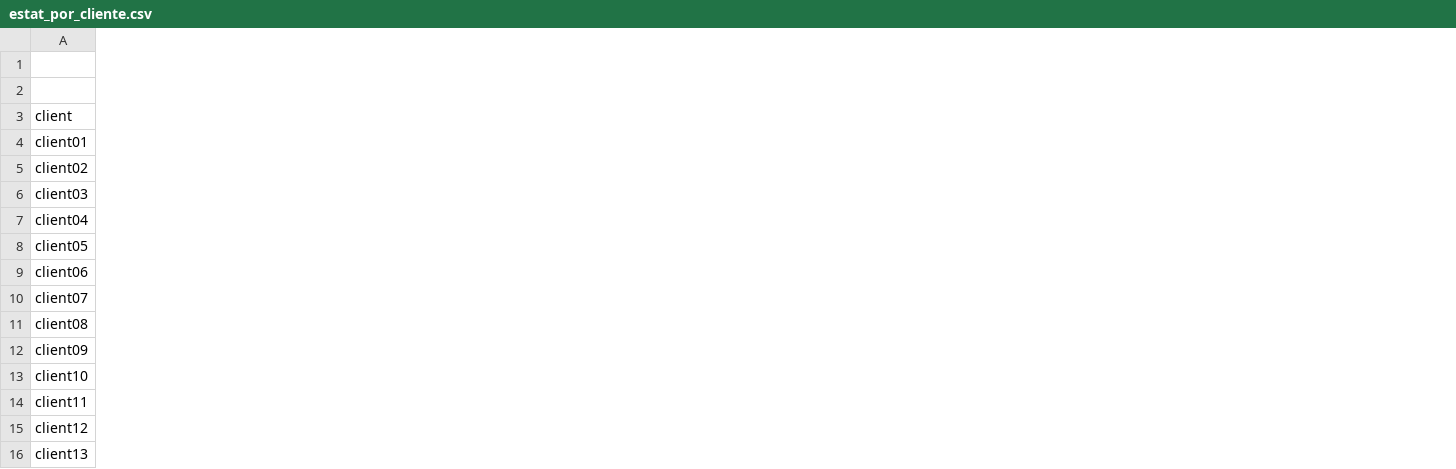
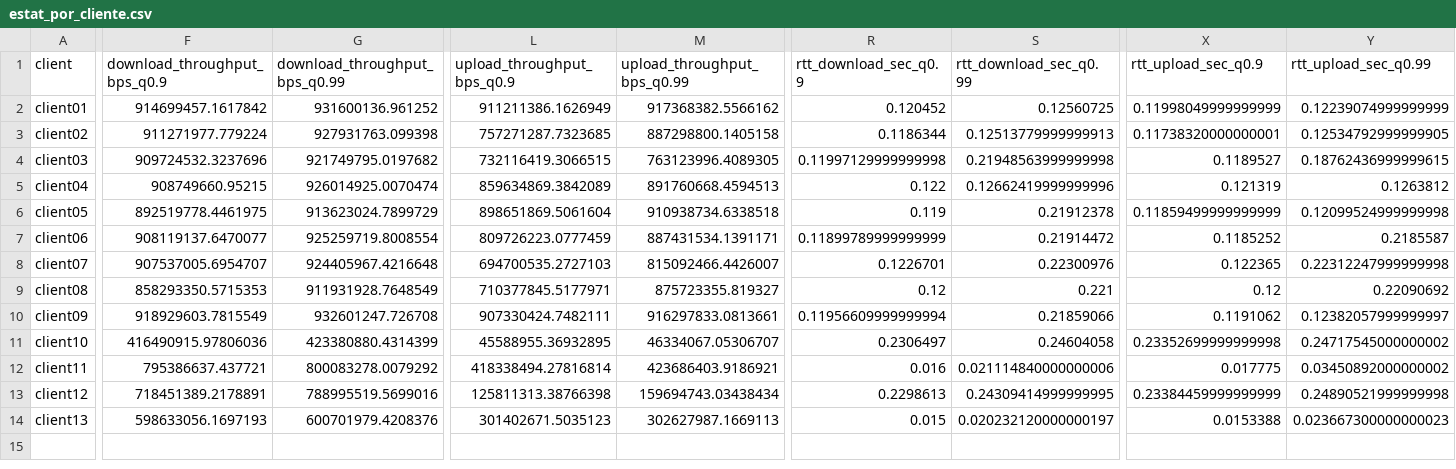
Before and after one commit to karinecavalcanti/Probest, a CSV file: outputs/tabelas/estat_por_cliente.csv, drawn as a sheet; only a part is shown, gaps mark what is left out; removed rows and columns are numbered as before the commit, all else as after; rows hold the shown columns only; the diff covers the shown part only; the diff names each change by its address in the sheet, - before the commit and + after, or states it on an @@ line.

Commit message:
adicionando os quantis nas tabelas cliente e servidor

```diff
--- a/outputs/tabelas/estat_por_cliente.csv
+++ b/outputs/tabelas/estat_por_cliente.csv
+column F (download_throughput_bps_q0.9), rows 2-14: 914699457.1617842 | 911271977.779224 | 909724532.3237696 | 908749660.95215 | 892519778.4461975 | 908119137.6470077 | 907537005.6954707 | 858293350.5715353 | 918929603.7815549 | 416490915.97806036 | 795386637.437721 | 718451389.2178891 | 598633056.1697193
+column G (download_throughput_bps_q0.99), rows 2-14: 931600136.961252 | 927931763.099398 | 921749795.0197682 | 926014925.0070474 | 913623024.7899729 | 925259719.8008554 | 924405967.4216648 | 911931928.7648549 | 932601247.726708 | 423380880.4314399 | 800083278.0079292 | 788995519.5699016 | 600701979.4208376
+column L (upload_throughput_bps_q0.9), rows 2-14: 911211386.1626949 | 757271287.7323685 | 732116419.3066515 | 859634869.3842089 | 898651869.5061604 | 809726223.0777459 | 694700535.2727103 | 710377845.5177971 | 907330424.7482111 | 45588955.36932895 | 418338494.27816814 | 125811313.38766398 | 301402671.5035123
+column M (upload_throughput_bps_q0.99), rows 2-14: 917368382.5566162 | 887298800.1405158 | 763123996.4089305 | 891760668.4594513 | 910938734.6338518 | 887431534.1391171 | 815092466.4426007 | 875723355.819327 | 916297833.0813661 | 46334067.05306707 | 423686403.9186921 | 159694743.03438434 | 302627987.1669113
+column R (rtt_download_sec_q0.9), rows 2-14: 0.120452 | 0.1186344 | 0.11997129999999998 | 0.122 | 0.119 | 0.11899789999999999 | 0.1226701 | 0.12 | 0.11956609999999994 | 0.2306497 | 0.016 | 0.2298613 | 0.015
+column S (rtt_download_sec_q0.99), rows 2-14: 0.12560725 | 0.12513779999999913 | 0.21948563999999998 | 0.12662419999999996 | 0.21912378 | 0.21914472 | 0.22300976 | 0.221 | 0.21859066 | 0.24604058 | 0.021114840000000006 | 0.24309414999999995 | 0.020232120000000197
+column X (rtt_upload_sec_q0.9), rows 2-14: 0.11998049999999999 | 0.11738320000000001 | 0.1189527 | 0.121319 | 0.11859499999999999 | 0.1185252 | 0.122365 | 0.12 | 0.1191062 | 0.23352699999999998 | 0.017775 | 0.23384459999999999 | 0.0153388
+column Y (rtt_upload_sec_q0.99), rows 2-14: 0.12239074999999999 | 0.12534792999999905 | 0.18762436999999615 | 0.1263812 | 0.12099524999999998 | 0.2185587 | 0.22312247999999998 | 0.22090692 | 0.12382057999999997 | 0.24717545000000002 | 0.03450892000000002 | 0.24890521999999998 | 0.023667300000000023
-A1: (empty)
+A1: client
-row 2: (empty)
-row 3: client
```
Also changed, not shown: 2 added columns and 20 edited cells elsewhere in this file, outputs/tabelas/estat_por_servidor.csv, 1 other file.
